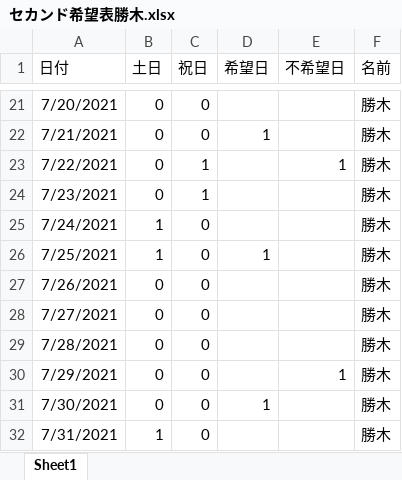
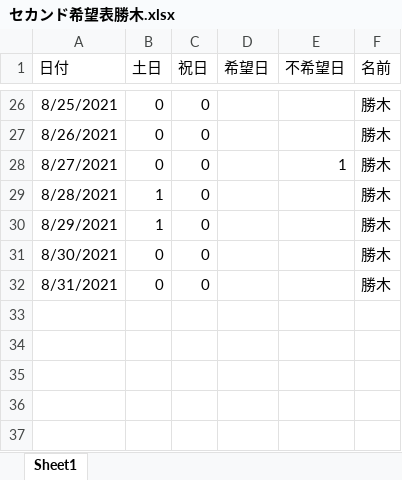
Before and after one commit to rouninnomi/my_small_programs, an Excel workbook: 当直表作成/in/セカンド希望表勝木.xlsx, sheet Sheet1, drawn as a sheet; only a part is shown, gaps mark what is left out; values as stored, in another font and other column widths than the file's, no borders; removed rows and columns are numbered as before the commit, all else as after; the diff covers the shown part only; the diff names each change by its address in the sheet, - before the commit and + after, or states it on an @@ line.

```diff
--- a/当直表作成/in/セカンド希望表勝木.xlsx (sheet Sheet1)
+++ b/当直表作成/in/セカンド希望表勝木.xlsx (sheet Sheet1)
-A26 (日付): 7/20/2021
+A26 (日付): 8/25/2021
-A27 (日付): 7/21/2021
+A27 (日付): 8/26/2021
-D27 (希望日): 1
+D27 (希望日): (empty)
-A28 (日付): 7/22/2021
+A28 (日付): 8/27/2021
-C28 (祝日): 1
+C28 (祝日): 0
-row 24: 7/23/2021 | 0 | 1 |  |  | 勝木
-A29 (日付): 7/24/2021
+A29 (日付): 8/28/2021
-A30 (日付): 7/25/2021
+A30 (日付): 8/29/2021
-D30 (希望日): 1
+D30 (希望日): (empty)
-A31 (日付): 7/26/2021
+A31 (日付): 8/30/2021
-row 28: 7/27/2021 | 0 | 0 |  |  | 勝木
-A32 (日付): 7/28/2021
+A32 (日付): 8/31/2021
-row 30: 7/29/2021 | 0 | 0 |  | 1 | 勝木
-row 31: 7/30/2021 | 0 | 0 | 1 |  | 勝木
-row 32: 7/31/2021 | 1 | 0 |  |  | 勝木
```
Also changed, not shown: 6 added rows, 1 removed row and 27 edited cells elsewhere in this sheet, formulas that keep their value, 当直表作成/in/セカンド希望表根岸.xlsx, 7 other files.
